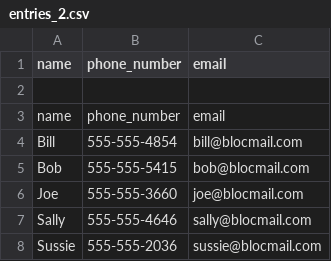
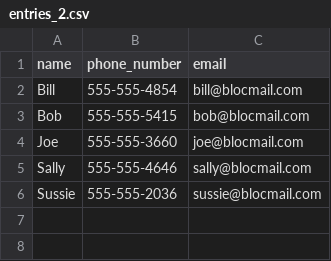
Before and after one commit to danielasannino/address-bloc, a CSV file: entries_2.csv, drawn as a sheet.

```diff
--- a/entries_2.csv
+++ b/entries_2.csv
@@ -1,4 +1,2 @@
 name,phone_number,email
-
-name,phone_number,email
 Bill,555-555-4854,bill@blocmail.com
```
Also changed, not shown: 4 other files.
